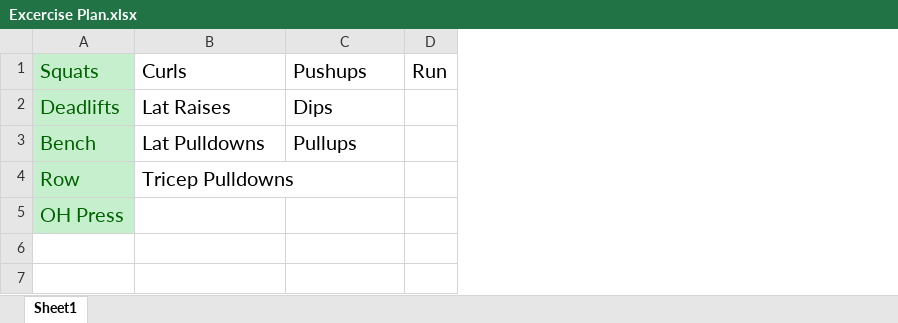
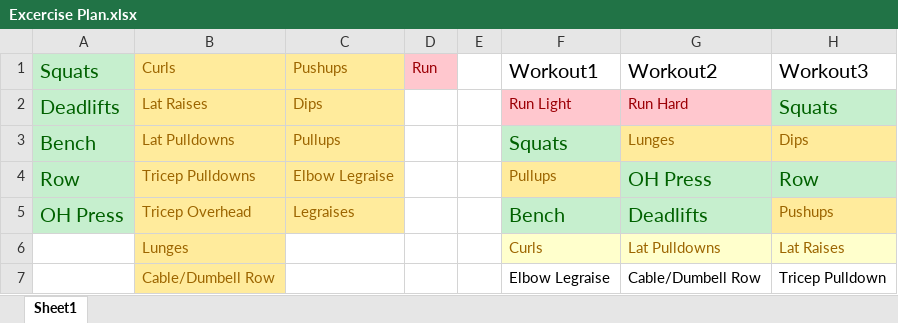
Before and after one commit to jthra037/GameEngineLabs, an Excel workbook: Excercise Plan.xlsx, sheet Sheet1, drawn as a sheet; values as stored, in another font and other column widths than the file's, no borders; the diff names each change by its address in the sheet, - before the commit and + after, or states it on an @@ line.

Commit message:
Update Workout Plan

```diff
--- a/Excercise Plan.xlsx (sheet Sheet1)
+++ b/Excercise Plan.xlsx (sheet Sheet1)
+column E, empty
+column F (Workout1), rows 2-5: Run Light | Squats | Pullups | Bench
+column G (Workout2), rows 2-5: Run Hard | Lunges | OH Press | Deadlifts
+column H (Workout3), rows 2-5: Squats | Dips | Row | Pushups
-B1:C5 fill: none
+B1:C5 fill: #FFEB9C
-B1:C3 text colour: black
+B1:C3 text colour: #9C6500
@@ B1:D1 text size: smaller @@
@@ D1 fill: none → #FFC7CE, text colour: black → #9C0006 @@
@@ B2:C3 text size: smaller @@
-B4 text colour: black
+B4 text colour: #9C6500, text size: smaller
-C4 (Pushups): (empty)
+C4 (Pushups): Elbow Legraise
-B5 (Curls): (empty)
+B5 (Curls): Tricep Overhead
-C5 (Pushups): (empty)
+C5 (Pushups): Legraises
+row 6:  | Lunges |  |  |  | Curls | Lat Pulldowns | Lat Raises
+row 7:  | Cable/Dumbell Row |  |  |  | Elbow Legraise | Cable/Dumbell Row | Tricep Pulldown
```
